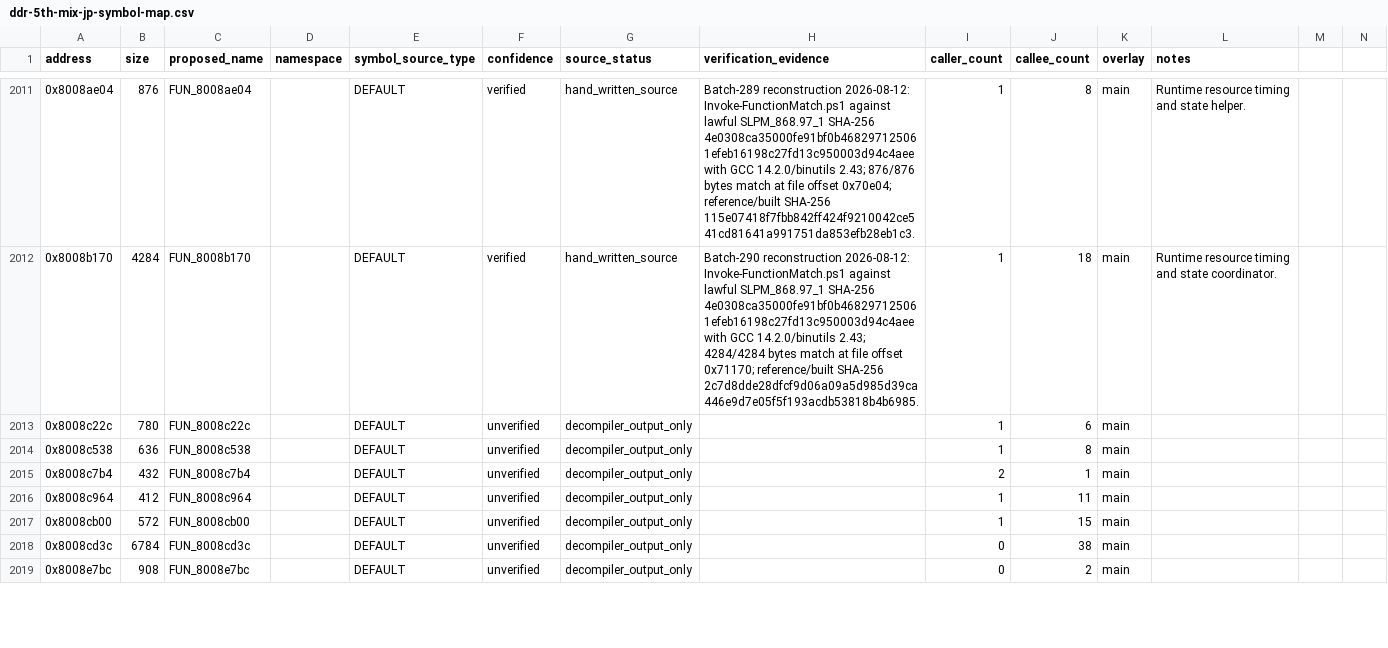
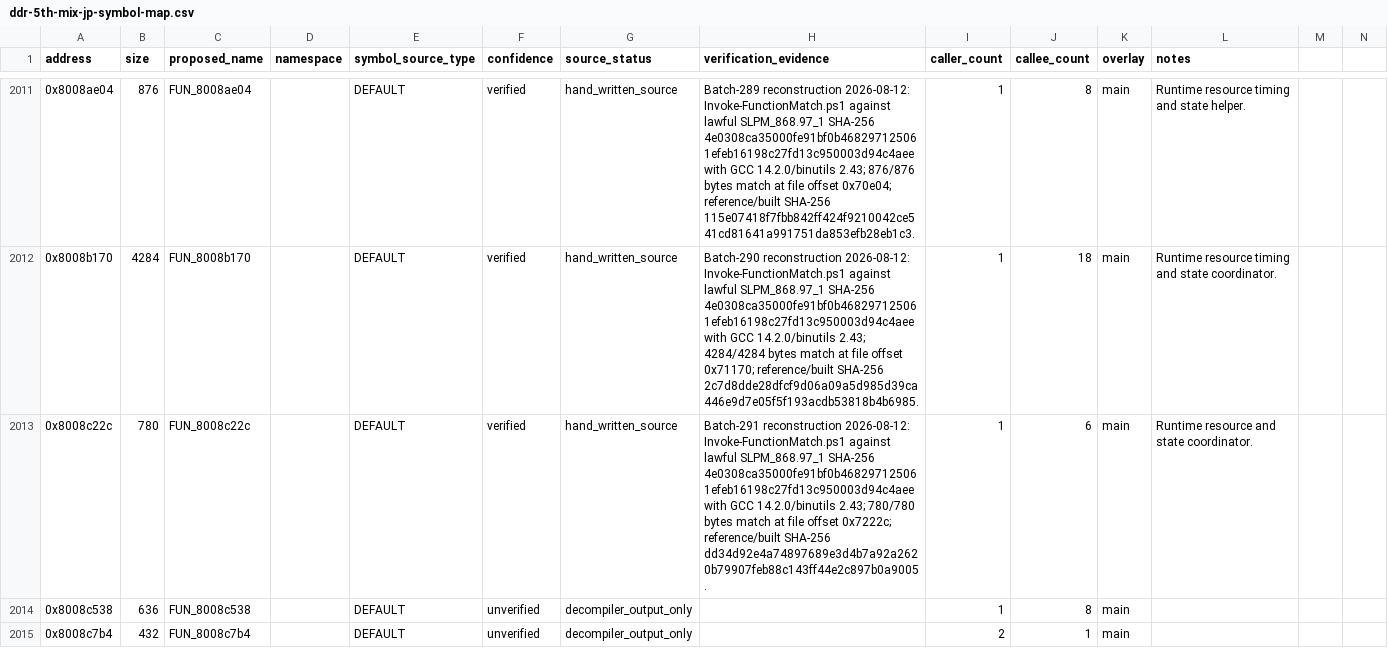
Before and after one commit to RieLoveChan/RiePS1, a CSV file: docs/games/ddr-5th-mix-jp-symbol-map.csv, drawn as a sheet; only a part is shown, gaps mark what is left out; the shorter side is filled out with more unchanged rows.

Commit message:
Match DDR5 runtime helper 8c22c

```diff
--- a/docs/games/ddr-5th-mix-jp-symbol-map.csv
+++ b/docs/games/ddr-5th-mix-jp-symbol-map.csv
@@ -2012,3 +2012,3 @@ address,size,proposed_name,namespace,symbol_source_type,confidence,source_status
 0x8008b170,4284,FUN_8008b170,,DEFAULT,verified,hand_written_source,"Batch-290 reconstruction 2026-08-12: Invoke-FunctionMatch.ps1 against lawful SLPM_868.97_1 SHA-256 4e0308ca35000fe91bf0b468297125061efeb16198c27fd13c950003d94c4aee with GCC 14.2.0/binutils 2.43; 4284/4284 bytes match at file offset 0x71170; reference/built SHA-256 2c7d8dde28dfcf9d06a09a5d985d39ca446e9d7e05f5f193acdb53818b4b6985.",1,18,main,Runtime resource timing and state coordinator.
-0x8008c22c,780,FUN_8008c22c,,DEFAULT,unverified,decompiler_output_only,,1,6,main,
+0x8008c22c,780,FUN_8008c22c,,DEFAULT,verified,hand_written_source,"Batch-291 reconstruction 2026-08-12: Invoke-FunctionMatch.ps1 against lawful SLPM_868.97_1 SHA-256 4e0308ca35000fe91bf0b468297125061efeb16198c27fd13c950003d94c4aee with GCC 14.2.0/binutils 2.43; 780/780 bytes match at file offset 0x7222c; reference/built SHA-256 dd34d92e4a74897689e3d4b7a92a2620b79907feb88c143ff44e2c897b0a9005.",1,6,main,Runtime resource and state coordinator.
 0x8008c538,636,FUN_8008c538,,DEFAULT,unverified,decompiler_output_only,,1,8,main,
```
Also changed, not shown: 6 other files.
